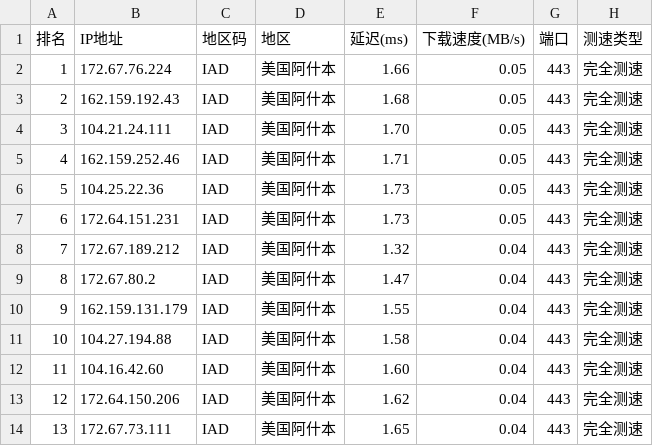
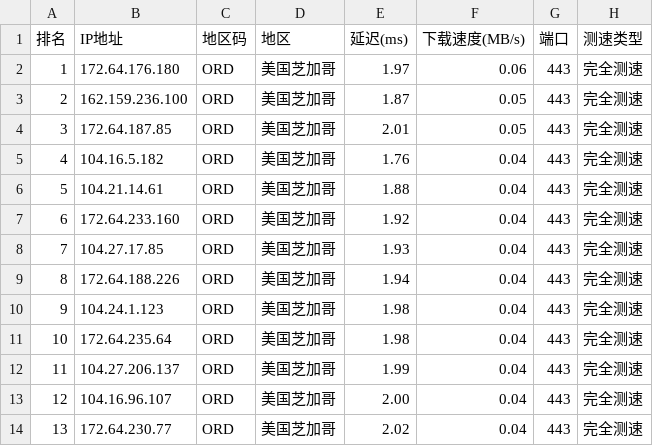
Before and after one commit to ZQ-JACKY/ZQ-CloudFlareScan, a CSV file: ipv4.csv, drawn as a sheet; only a part is shown; the diff covers the shown part only.

```diff
--- a/ipv4.csv
+++ b/ipv4.csv
@@ -1,14 +1,14 @@
 排名,IP地址,地区码,地区,延迟(ms),下载速度(MB/s),端口,测速类型
-1,172.67.76.224,IAD,美国阿什本,1.66,0.05,443,完全测速
-2,162.159.192.43,IAD,美国阿什本,1.68,0.05,443,完全测速
-3,104.21.24.111,IAD,美国阿什本,1.70,0.05,443,完全测速
-4,162.159.252.46,IAD,美国阿什本,1.71,0.05,443,完全测速
-5,104.25.22.36,IAD,美国阿什本,1.73,0.05,443,完全测速
-6,172.64.151.231,IAD,美国阿什本,1.73,0.05,443,完全测速
-7,172.67.189.212,IAD,美国阿什本,1.32,0.04,443,完全测速
-8,172.67.80.2,IAD,美国阿什本,1.47,0.04,443,完全测速
-9,162.159.131.179,IAD,美国阿什本,1.55,0.04,443,完全测速
-10,104.27.194.88,IAD,美国阿什本,1.58,0.04,443,完全测速
-11,104.16.42.60,IAD,美国阿什本,1.60,0.04,443,完全测速
-12,172.64.150.206,IAD,美国阿什本,1.62,0.04,443,完全测速
-13,172.67.73.111,IAD,美国阿什本,1.65,0.04,443,完全测速
+1,172.64.176.180,ORD,美国芝加哥,1.97,0.06,443,完全测速
+2,162.159.236.100,ORD,美国芝加哥,1.87,0.05,443,完全测速
+3,172.64.187.85,ORD,美国芝加哥,2.01,0.05,443,完全测速
+4,104.16.5.182,ORD,美国芝加哥,1.76,0.04,443,完全测速
+5,104.21.14.61,ORD,美国芝加哥,1.88,0.04,443,完全测速
+6,172.64.233.160,ORD,美国芝加哥,1.92,0.04,443,完全测速
+7,104.27.17.85,ORD,美国芝加哥,1.93,0.04,443,完全测速
+8,172.64.188.226,ORD,美国芝加哥,1.94,0.04,443,完全测速
+9,104.24.1.123,ORD,美国芝加哥,1.98,0.04,443,完全测速
+10,172.64.235.64,ORD,美国芝加哥,1.98,0.04,443,完全测速
+11,104.27.206.137,ORD,美国芝加哥,1.99,0.04,443,完全测速
+12,104.16.96.107,ORD,美国芝加哥,2.00,0.04,443,完全测速
+13,172.64.230.77,ORD,美国芝加哥,2.02,0.04,443,完全测速
```
Also changed, not shown: 26 edited cells elsewhere in this file.
